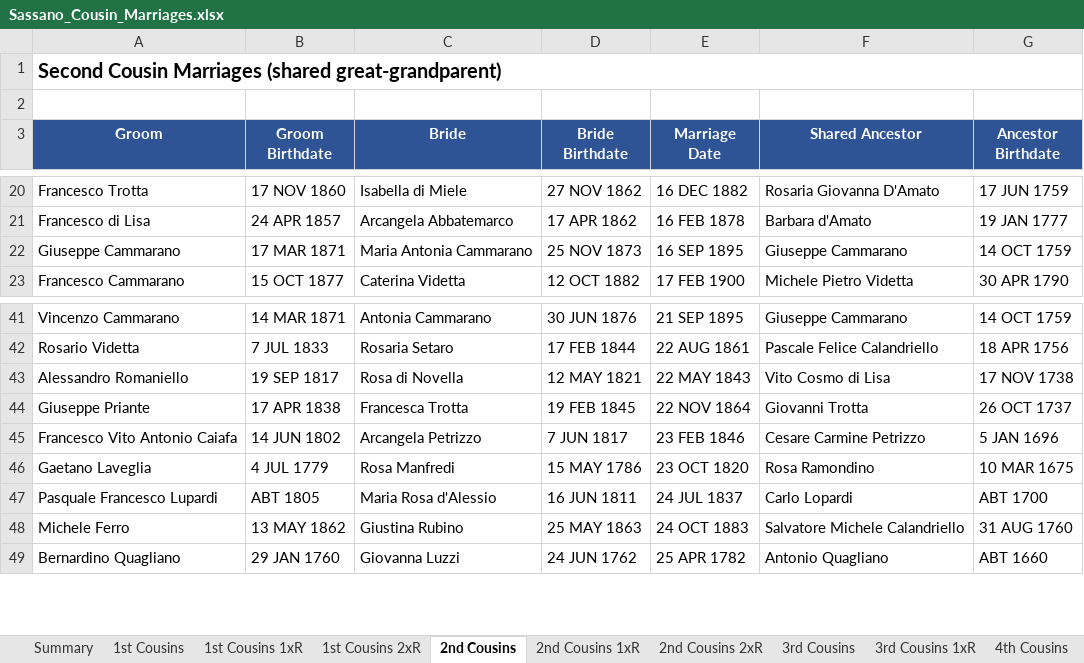
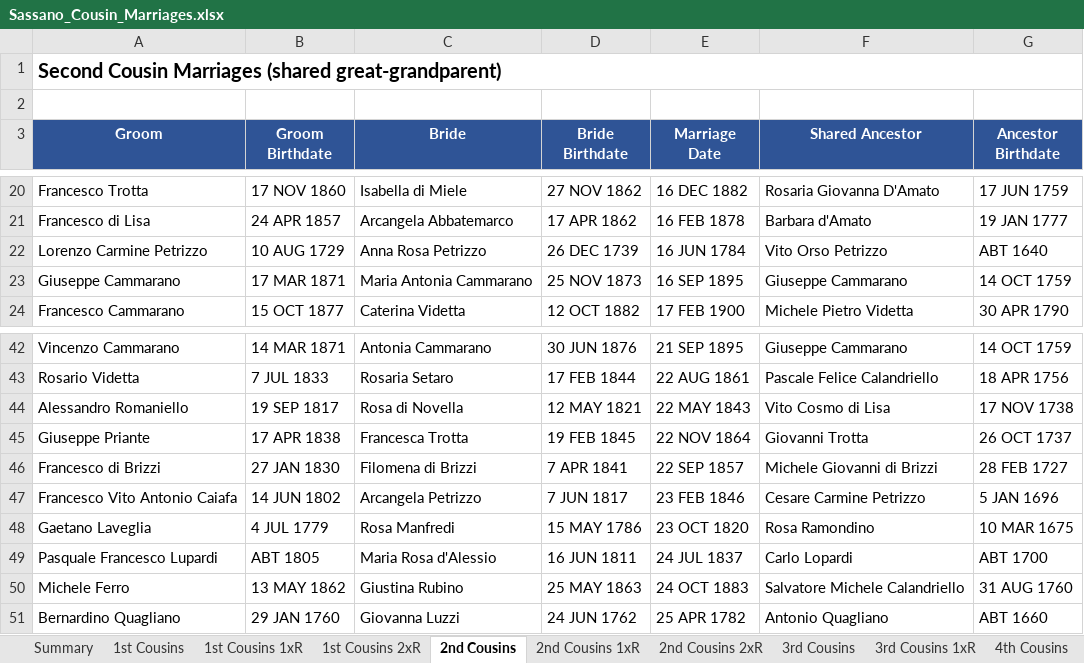
Before and after one commit to johncavallone/sassanochicago, an Excel workbook: assets/downloads/Sassano_Cousin_Marriages.xlsx, sheet 2nd Cousins, drawn as a sheet; only a part is shown, gaps mark what is left out; values as stored, in another font and other column widths than the file's, no borders; the diff names each change by its address in the sheet, - before the commit and + after, or states it on an @@ line.

```diff
--- a/assets/downloads/Sassano_Cousin_Marriages.xlsx (sheet 2nd Cousins)
+++ b/assets/downloads/Sassano_Cousin_Marriages.xlsx (sheet 2nd Cousins)
+row 22: Lorenzo Carmine Petrizzo | 10 AUG 1729 | Anna Rosa Petrizzo | 26 DEC 1739 | 16 JUN 1784 | Vito Orso Petrizzo | ABT 1640
+row 46: Francesco di Brizzi | 27 JAN 1830 | Filomena di Brizzi | 7 APR 1841 | 22 SEP 1857 | Michele Giovanni di Brizzi | 28 FEB 1727
```
Also changed, not shown: sheet Multi-Gen Cousin Marriages, sheet 3rd Cousins 1xR, sheet 4th Cousins, sheet 3rd Cousins, sheet Summary, sheet 2nd Cousins 1xR, 2 more sheets, formulas that keep their value, 5 other files.
